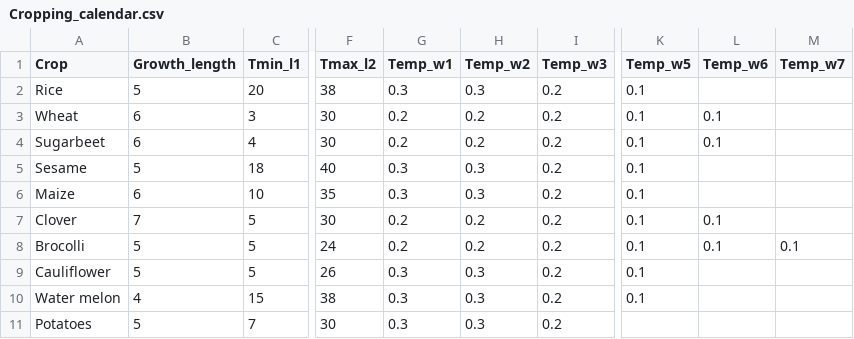
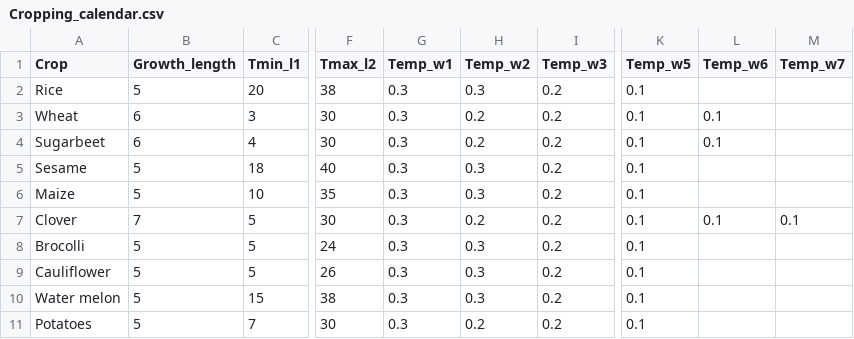
Before and after one commit to FutureWater/bucra, a CSV file: Croptimal/03_Python_Scripts/Cropping_calendar.csv, drawn as a sheet; only a part is shown, gaps mark what is left out; the diff names each change by its address in the sheet, - before the commit and + after, or states it on an @@ line.

Commit message:
New and working module. Including creation of excel with all data in it. Only some provinces have lots of missing values.

```diff
--- a/Croptimal/03_Python_Scripts/Cropping_calendar.csv
+++ b/Croptimal/03_Python_Scripts/Cropping_calendar.csv
-G3:G4 (Temp_w1): 0.2
+G3:G4 (Temp_w1): 0.3
-B6 (Growth_length): 6
+B6 (Growth_length): 5
-G7:G8 (Temp_w1): 0.2
+G7:G8 (Temp_w1): 0.3
-M7 (Temp_w7): (empty)
+M7 (Temp_w7): 0.1
-H8 (Temp_w2): 0.2
+H8 (Temp_w2): 0.3
-L8 (Temp_w6): 0.1
+L8 (Temp_w6): (empty)
-M8 (Temp_w7): 0.1
+M8 (Temp_w7): (empty)
-B10 (Growth_length): 4
+B10 (Growth_length): 5
-H11 (Temp_w2): 0.3
+H11 (Temp_w2): 0.2
-K11 (Temp_w5): (empty)
+K11 (Temp_w5): 0.1
```
Also changed, not shown: 11 other files.
